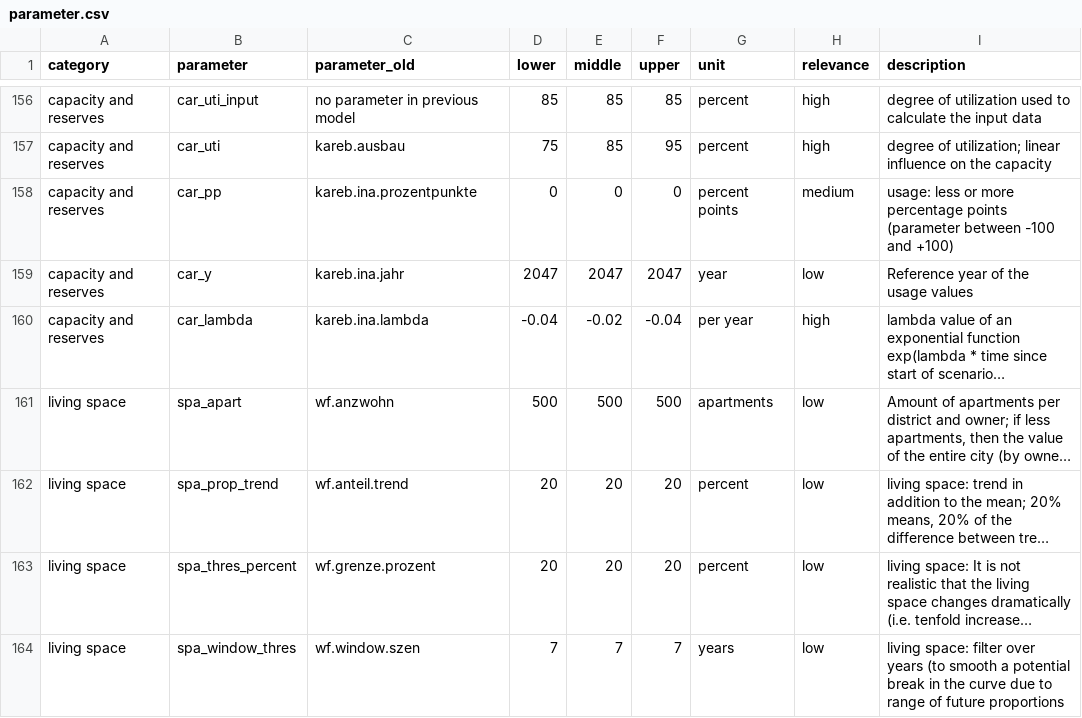
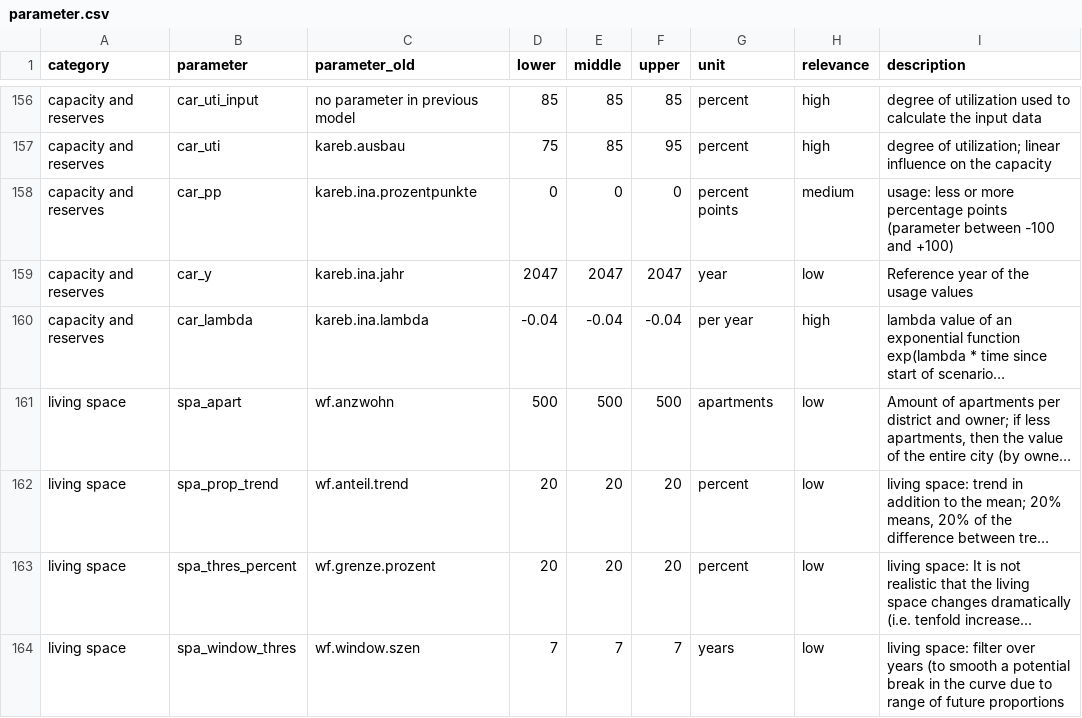
Before and after one commit to StatistikStadtZuerich/BevSzen, a CSV file: 2020phase2/2_Data/3_Parameter/parameter.csv, drawn as a sheet; only a part is shown, gaps mark what is left out; long unchanged cells end in …; the diff names each change by its address in the sheet, - before the commit and + after, or states it on an @@ line.

```diff
--- a/2020phase2/2_Data/3_Parameter/parameter.csv
+++ b/2020phase2/2_Data/3_Parameter/parameter.csv
-E160 (middle): -0.02
+E160 (middle): -0.04
```
